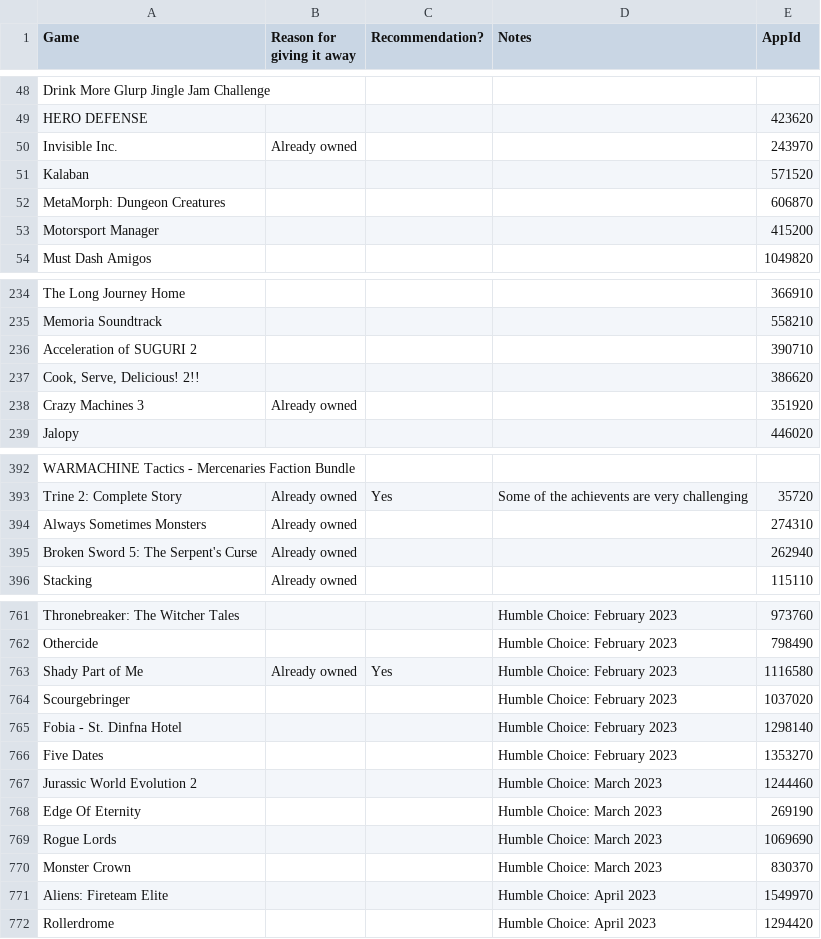
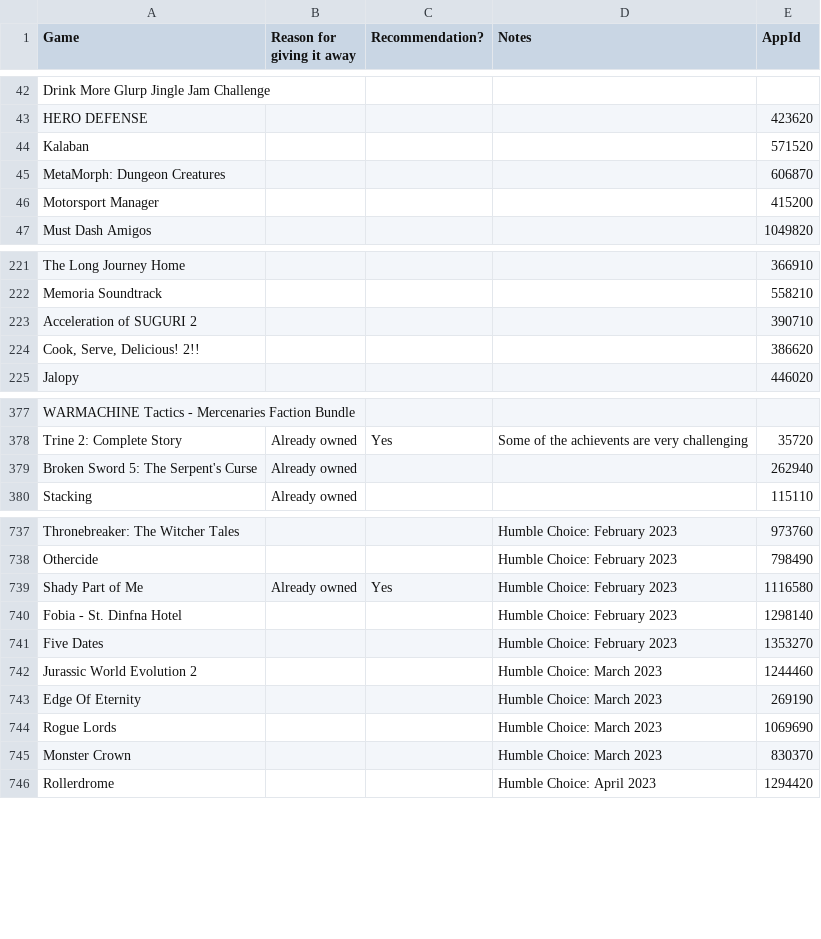
Before and after one commit to nikitaDanilenko/nikitaDanilenko.github.io, a CSV file: games/data.csv, drawn as a sheet; only a part is shown, gaps mark what is left out; the diff covers the shown part only.

```diff
--- a/games/data.csv
+++ b/games/data.csv
@@ -49,3 +43,2 @@ Drink More Glurp Jingle Jam Challenge,,,,
 HERO DEFENSE,,,,423620
-Invisible Inc.,Already owned,,,243970
 Kalaban,,,,571520
@@ -237,3 +224,2 @@ Acceleration of SUGURI 2,,,,390710
 "Cook, Serve, Delicious! 2!!",,,,386620
-Crazy Machines 3,Already owned,,,351920
 Jalopy,,,,446020
@@ -393,3 +378,2 @@ WARMACHINE Tactics - Mercenaries Faction Bundle,,,,
 Trine 2: Complete Story,Already owned,Yes,Some of the achievents are very challenging,35720
-Always Sometimes Monsters,Already owned,,,274310
 Broken Sword 5: The Serpent's Curse,Already owned,,,262940
@@ -763,3 +739,2 @@ Othercide,,,Humble Choice: February 2023,798490
 Shady Part of Me,Already owned,Yes,Humble Choice: February 2023,1116580
-Scourgebringer,,,Humble Choice: February 2023,1037020
 Fobia - St. Dinfna Hotel,,,Humble Choice: February 2023,1298140
@@ -770,3 +745,2 @@ Rogue Lords,,,Humble Choice: March 2023,1069690
 Monster Crown,,,Humble Choice: March 2023,830370
-Aliens: Fireteam Elite,,,Humble Choice: April 2023,1549970
 Rollerdrome,,,Humble Choice: April 2023,1294420
```
Also changed, not shown: 23 removed rows elsewhere in this file.
